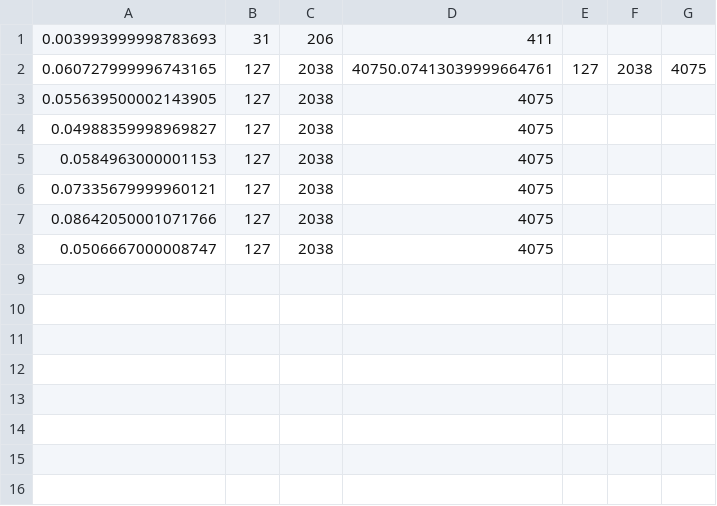
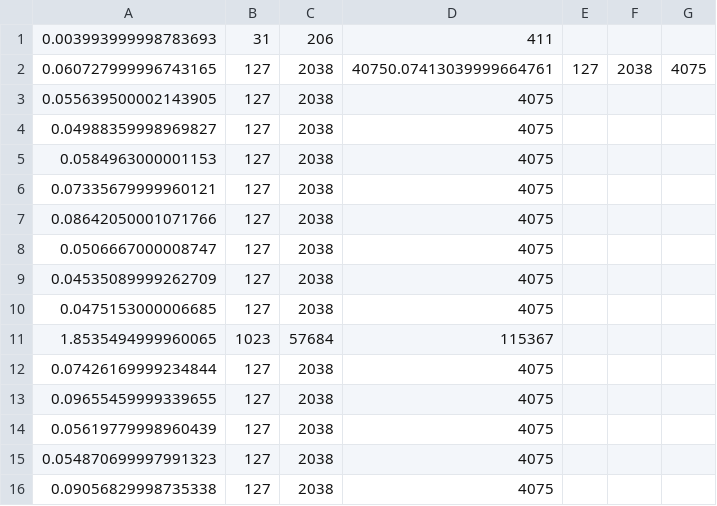
Before and after one commit to atormakh/SIA-EquipoTermos, a CSV file: TP1/results/stats/BPA.csv, drawn as a sheet.

```diff
--- a/TP1/results/stats/BPA.csv
+++ b/TP1/results/stats/BPA.csv
@@ -8 +8,9 @@
 0.0506667000008747,127,2038,4075
+0.04535089999262709,127,2038,4075
+0.0475153000006685,127,2038,4075
+1.8535494999960065,1023,57684,115367
+0.07426169999234844,127,2038,4075
+0.09655459999339655,127,2038,4075
+0.05619779998960439,127,2038,4075
+0.054870699997991323,127,2038,4075
+0.09056829998735338,127,2038,4075
```
Also changed, not shown: TP1/results/stats/Aestrella.csv, TP1/results/stats/BPPV.csv, 9 other files.
